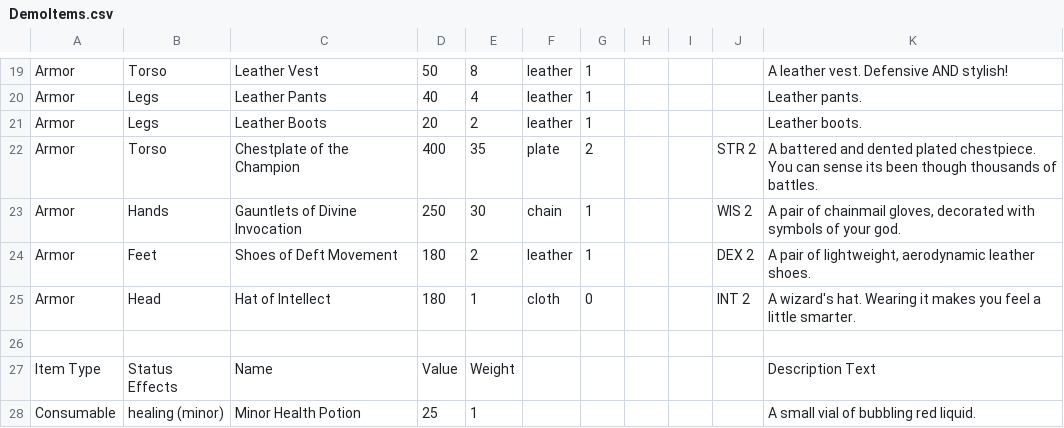
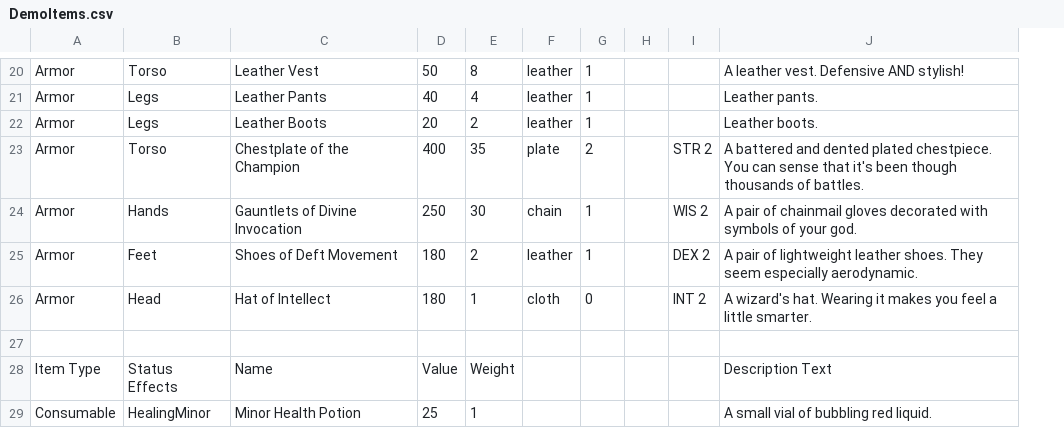
Before and after one commit to richard-oden/dungeon-crawler, a CSV file: Items/DemoItems.csv, drawn as a sheet; only a part is shown, gaps mark what is left out; removed rows and columns are numbered as before the commit, all else as after; the diff covers the shown part only; the diff names each change by its address in the sheet, - before the commit and + after, or states it on an @@ line.

Commit message:
Add ImportToCsv method to Item and Entity classes, add describe method to Player class, flesh out descriptions

```diff
--- a/Items/DemoItems.csv
+++ b/Items/DemoItems.csv
-column H, empty
-J23: …can sense its been though…
+J23: …can sense that it's been though…
-J24: …of chainmail gloves, decorated with…
+J24: …of chainmail gloves decorated with…
-J25: …pair of lightweight, aerodynamic leather shoes.
+J25: …pair of lightweight leather shoes. They seem especially aerodynamic.
-B29: healing (minor)
+B29: HealingMinor
```
Also changed, not shown: 4 added rows and 15 edited cells elsewhere in this file, Entities/DemoEntities.csv, Maps/CombatDemoMap.csv, 15 other files.
